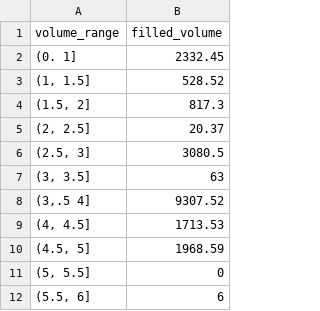
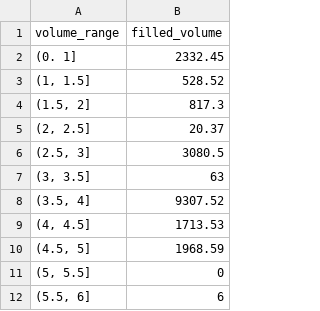
Before and after one commit to VM0111/spread-calculator, a CSV file: spot_distribution.csv, drawn as a sheet.

Commit message:
Add files via upload

```diff
--- a/spot_distribution.csv
+++ b/spot_distribution.csv
@@ -7,3 +7,3 @@
 (3, 3.5];63
-(3,.5 4];9307.52
+(3.5, 4];9307.52
 (4, 4.5];1713.53
```
